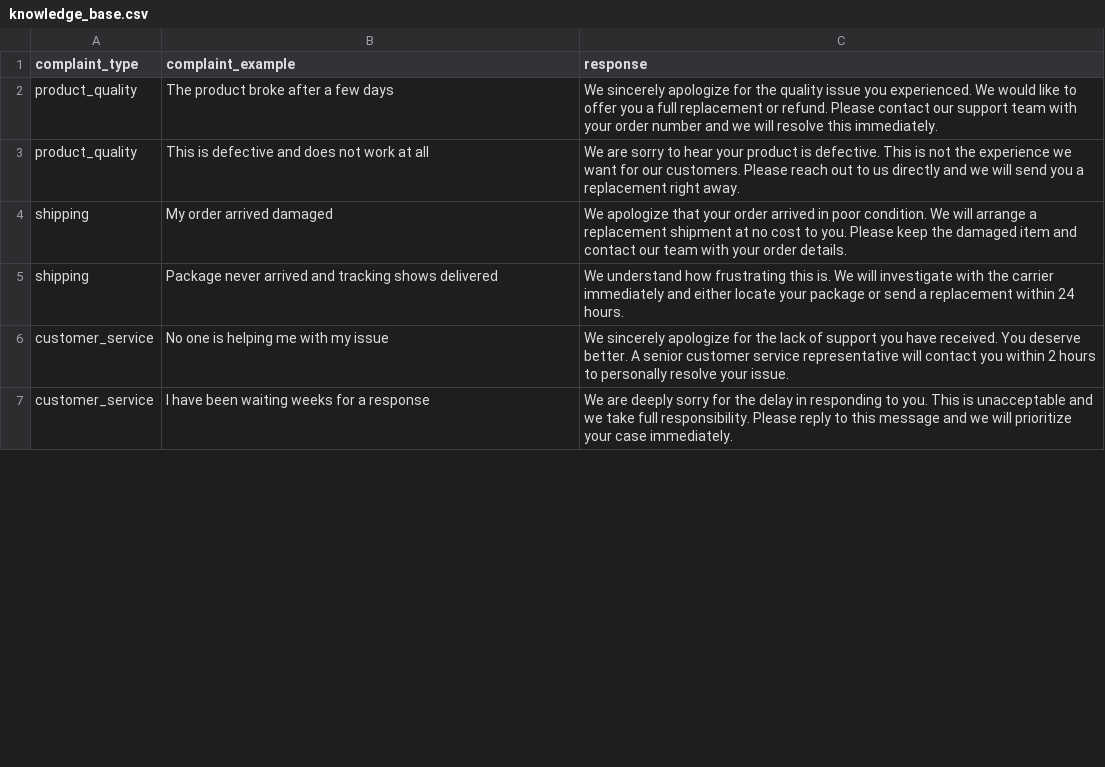
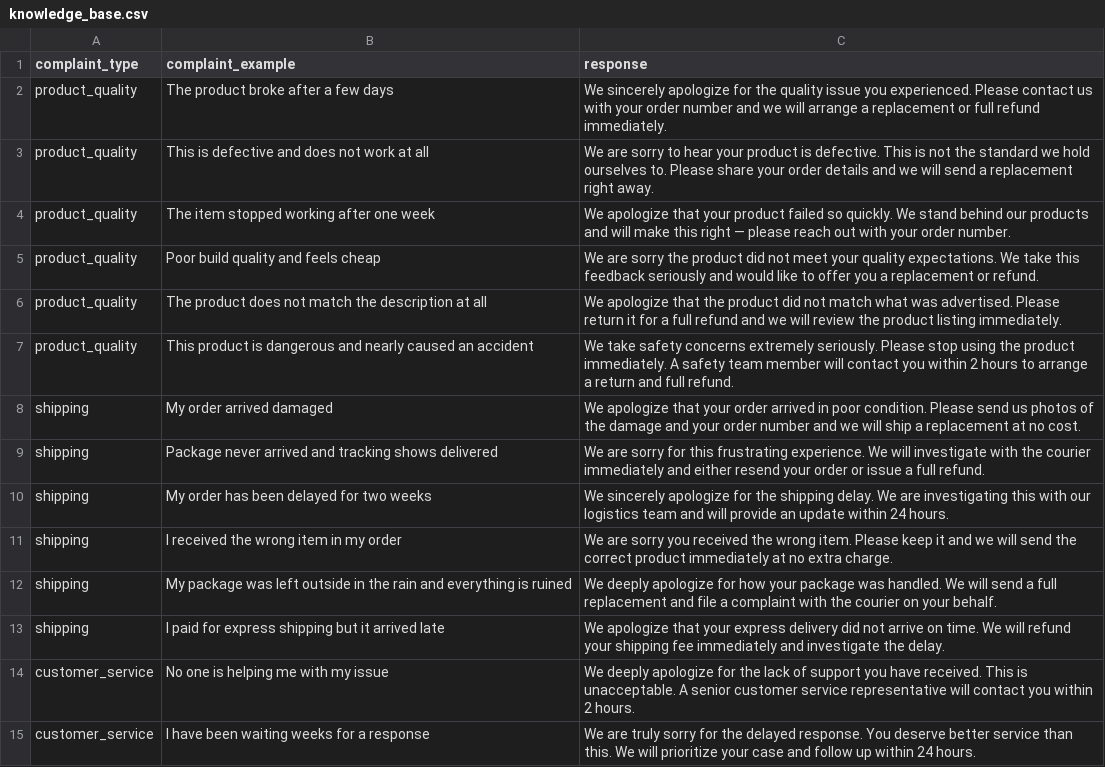
Before and after one commit to BettyG-ship-it/lensword, a CSV file: src/knowledge_base.csv, drawn as a sheet; only a part is shown; the diff covers the shown part only.

Commit message:
fix: expanded knowledge_base.csv to 33 entries (was 14), removed positive/neutral entries that were corrupting RAG responses, added returns/refunds category, all entries are genuine complaints with proper apology responses

```diff
--- a/src/knowledge_base.csv
+++ b/src/knowledge_base.csv
@@ -1,7 +1,15 @@
 complaint_type,complaint_example,response
-product_quality,The product broke after a few days,We sincerely apologize for the quality issue you experienced. We would like to offer you a full replacement or refund. Please contact our support team with your order number and we will resolve this immediately.
-product_quality,This is defective and does not work at all,We are sorry to hear your product is defective. This is not the experience we want for our customers. Please reach out to us directly and we will send you a replacement right away.
-shipping,My order arrived damaged,We apologize that your order arrived in poor condition. We will arrange a replacement shipment at no cost to you. Please keep the damaged item and contact our team with your order details.
-shipping,Package never arrived and tracking shows delivered,We understand how frustrating this is. We will investigate with the carrier immediately and either locate your package or send a replacement within 24 hours.
-customer_service,No one is helping me with my issue,We sincerely apologize for the lack of support you have received. You deserve better. A senior customer service representative will contact you within 2 hours to personally resolve your issue.
-customer_service,I have been waiting weeks for a response,We are deeply sorry for the delay in responding to you. This is unacceptable and we take full responsibility. Please reply to this message and we will prioritize your case immediately.
+product_quality,The product broke after a few days,"We sincerely apologize for the quality issue you experienced. Please contact us with your order number and we will arrange a replacement or full refund immediately."
+product_quality,This is defective and does not work at all,"We are sorry to hear your product is defective. This is not the standard we hold ourselves to. Please share your order details and we will send a replacement right away."
+product_quality,The item stopped working after one week,"We apologize that your product failed so quickly. We stand behind our products and will make this right — please reach out with your order number."
+product_quality,Poor build quality and feels cheap,"We are sorry the product did not meet your quality expectations. We take this feedback seriously and would like to offer you a replacement or refund."
+product_quality,The product does not match the description at all,"We apologize that the product did not match what was advertised. Please return it for a full refund and we will review the product listing immediately."
+product_quality,This product is dangerous and nearly caused an accident,"We take safety concerns extremely seriously. Please stop using the product immediately. A safety team member will contact you within 2 hours to arrange a return and full refund."
+shipping,My order arrived damaged,"We apologize that your order arrived in poor condition. Please send us photos of the damage and your order number and we will ship a replacement at no cost."
+shipping,Package never arrived and tracking shows delivered,"We are sorry for this frustrating experience. We will investigate with the courier immediately and either resend your order or issue a full refund."
+shipping,My order has been delayed for two weeks,"We sincerely apologize for the shipping delay. We are investigating this with our logistics team and will provide an update within 24 hours."
+shipping,I received the wrong item in my order,"We are sorry you received the wrong item. Please keep it and we will send the correct product immediately at no extra charge."
+shipping,My package was left outside in the rain and everything is ruined,"We deeply apologize for how your package was handled. We will send a full replacement and file a complaint with the courier on your behalf."
+shipping,I paid for express shipping but it arrived late,"We apologize that your express delivery did not arrive on time. We will refund your shipping fee immediately and investigate the delay."
+customer_service,No one is helping me with my issue,"We deeply apologize for the lack of support you have received. This is unacceptable. A senior customer service representative will contact you within 2 hours."
+customer_service,I have been waiting weeks for a response,"We are truly sorry for the delayed response. You deserve better service than this. We will prioritize your case and follow up within 24 hours."
```
Also changed, not shown: 13 added rows, 2 removed rows and 6 edited cells elsewhere in this file, 2 other files.
